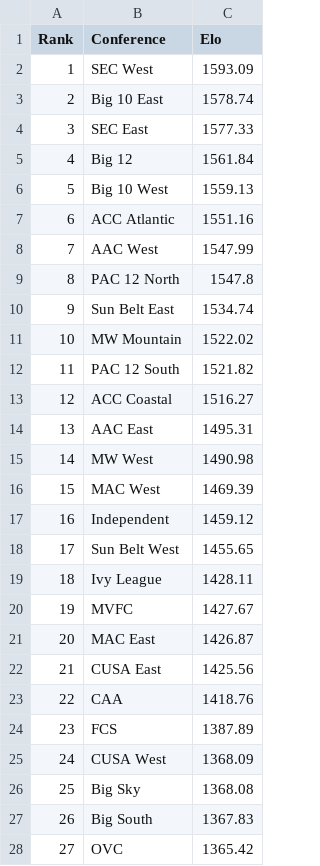
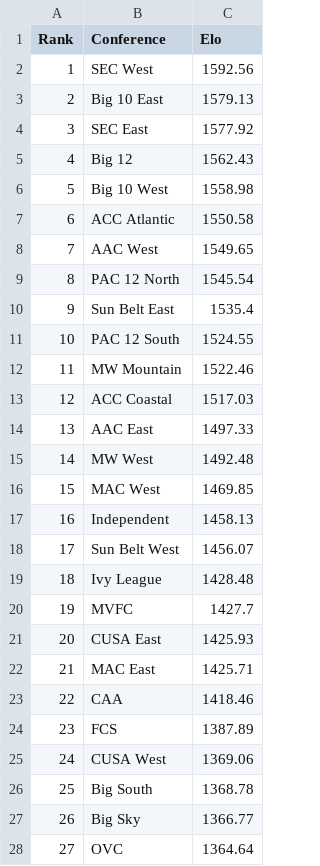
Before and after one commit to ChangedNameTo/CFBPoll, a CSV file: csv/2019/week_16_conferences.csv, drawn as a sheet; only a part is shown; the diff covers the shown part only.

```diff
--- a/csv/2019/week_16_conferences.csv
+++ b/csv/2019/week_16_conferences.csv
@@ -1,28 +1,28 @@
 Rank,Conference,Elo
-1,SEC West,1593.09
-2,Big 10 East,1578.74
-3,SEC East,1577.33
-4,Big 12,1561.84
-5,Big 10 West,1559.13
-6,ACC Atlantic,1551.16
-7,AAC West,1547.99
-8,PAC 12 North,1547.8
-9,Sun Belt East,1534.74
-10,MW Mountain,1522.02
-11,PAC 12 South,1521.82
-12,ACC Coastal,1516.27
-13,AAC East,1495.31
-14,MW West,1490.98
-15,MAC West,1469.39
-16,Independent,1459.12
-17,Sun Belt West,1455.65
-18,Ivy League,1428.11
-19,MVFC,1427.67
-20,MAC East,1426.87
-21,CUSA East,1425.56
-22,CAA,1418.76
+1,SEC West,1592.56
+2,Big 10 East,1579.13
+3,SEC East,1577.92
+4,Big 12,1562.43
+5,Big 10 West,1558.98
+6,ACC Atlantic,1550.58
+7,AAC West,1549.65
+8,PAC 12 North,1545.54
+9,Sun Belt East,1535.4
+10,PAC 12 South,1524.55
+11,MW Mountain,1522.46
+12,ACC Coastal,1517.03
+13,AAC East,1497.33
+14,MW West,1492.48
+15,MAC West,1469.85
+16,Independent,1458.13
+17,Sun Belt West,1456.07
+18,Ivy League,1428.48
+19,MVFC,1427.7
+20,CUSA East,1425.93
+21,MAC East,1425.71
+22,CAA,1418.46
 23,FCS,1387.89
-24,CUSA West,1368.09
-25,Big Sky,1368.08
-26,Big South,1367.83
-27,OVC,1365.42
+24,CUSA West,1369.06
+25,Big South,1368.78
+26,Big Sky,1366.77
+27,OVC,1364.64
```
Also changed, not shown: 10 edited cells elsewhere in this file, csv/2019/week_16.csv, 3 other files.
